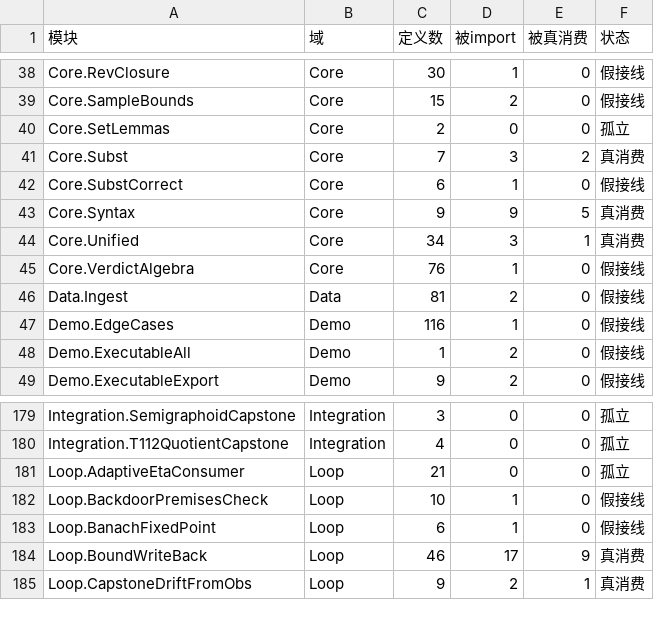
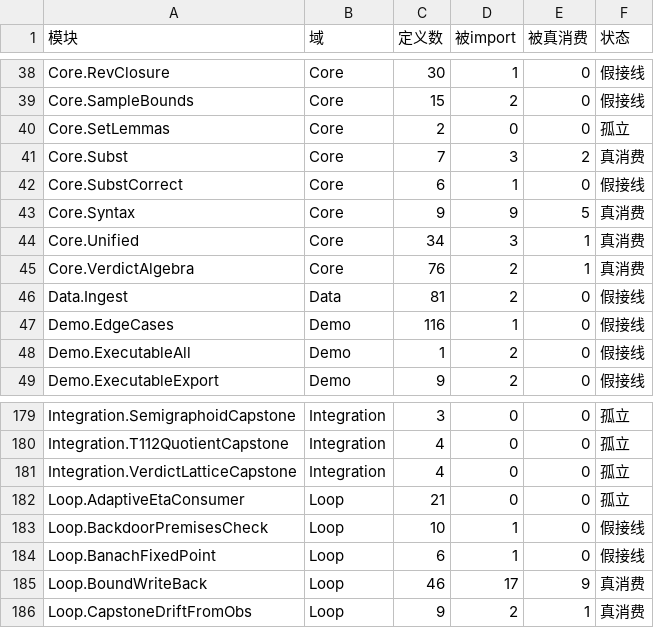
Before and after one commit to Lv-00-ANI/Fate-world-prediction, a CSV file: _inventory/引用图.csv, drawn as a sheet; only a part is shown, gaps mark what is left out.

Commit message:
集成：Core.VerdictAlgebra 进入证明链 —— 判定标准的分配格公理汇总
## 新增

FateWorld/FateV2/Integration/VerdictLatticeCapstone.lean

消费 Core/VerdictAlgebra.lean 的格论定理：
    stronger_refl / stronger_trans     序是预序
    and_is_glb / or_is_lub             glb / lub（各含三支）
    and_idem / absorb_and_or           幂等 + 吸收
    and_distrib_or                     分配律（双向）
    stronger_true / false_stronger     顶 / 底

## 四条组合定理

  criterion_glb_lub                  glb 与 lub 的四条性质并置
  criterion_idem_absorb              幂等 + 吸收（格 vs 仅有序的分界）
  criterion_distrib                  分配律双向
  criterion_is_distributive_lattice  格公理汇总（八组合一）

最后一条是本模块存在的理由：源文件里只有「零件」（十几条独立定理），
没有「Criterion ι 构成分配格」这一个整体断言。本定理把它补上。

## 一次通过

本模块未遇到名字解析或实例问题（open FateV2.Core 一次到位，
变量声明照抄源文件），编译一次通过。

## 引用图变化

修正 IMPORT_RE 后首次在新基线上测量：
    真消费  319 -> 320
    假接线  351 -> 350
    模块数  979 -> 980

## 累积

集成模块 5 个：
    SemigraphoidCapstone    (Modeling)
    T112QuotientCapstone    (Rules)
    CarrierCapstone         (Export)
    ModelingBatch1          (Modeling ×4 模块)
    VerdictLatticeCapstone  (Core)

已把 8 个源模块由假接线转为真消费。

```diff
--- a/_inventory/引用图.csv
+++ b/_inventory/引用图.csv
@@ -44,3 +44,3 @@ Core.Syntax,Core,9,9,5,真消费
 Core.Unified,Core,34,3,1,真消费
-Core.VerdictAlgebra,Core,76,1,0,假接线
+Core.VerdictAlgebra,Core,76,2,1,真消费
 Data.Ingest,Data,81,2,0,假接线
@@ -180,2 +180,3 @@ Integration.SemigraphoidCapstone,Integration,3,0,0,孤立
 Integration.T112QuotientCapstone,Integration,4,0,0,孤立
+Integration.VerdictLatticeCapstone,Integration,4,0,0,孤立
 Loop.AdaptiveEtaConsumer,Loop,21,0,0,孤立
```
Also changed, not shown: 4 other files.
